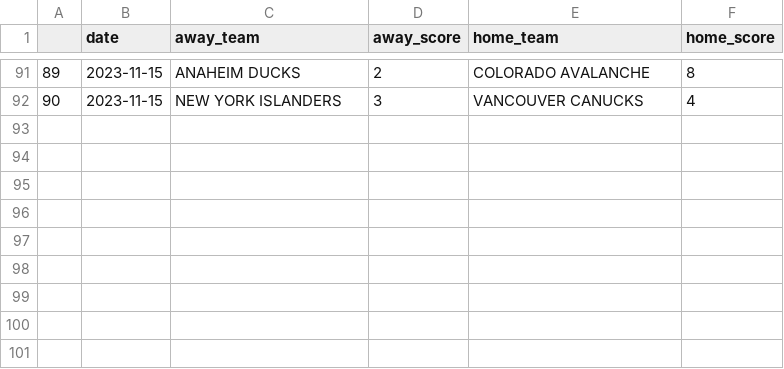
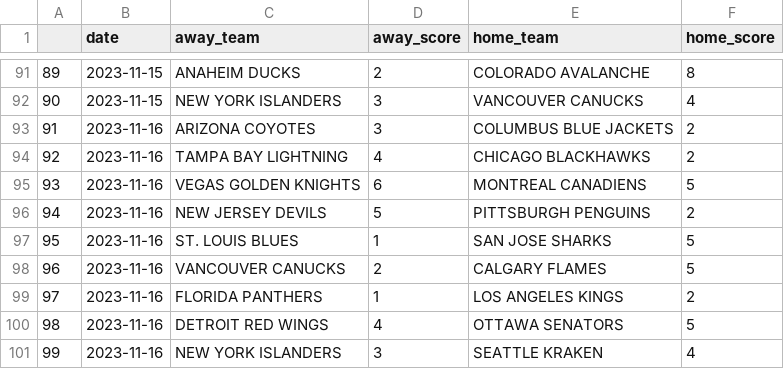
Before and after one commit to traskcon/NHL-Predictions, a CSV file: Game_Outcomes.csv, drawn as a sheet; only a part is shown, gaps mark what is left out; the diff names each change by its address in the sheet, - before the commit and + after, or states it on an @@ line.

Commit message:
Updated Data

```diff
--- a/Game_Outcomes.csv
+++ b/Game_Outcomes.csv
+row 93: 91 | 2023-11-16 | ARIZONA COYOTES | 3 | COLUMBUS BLUE JACKETS | 2
+row 94: 92 | 2023-11-16 | TAMPA BAY LIGHTNING | 4 | CHICAGO BLACKHAWKS | 2
+row 95: 93 | 2023-11-16 | VEGAS GOLDEN KNIGHTS | 6 | MONTREAL CANADIENS | 5
+row 96: 94 | 2023-11-16 | NEW JERSEY DEVILS | 5 | PITTSBURGH PENGUINS | 2
+row 97: 95 | 2023-11-16 | ST. LOUIS BLUES | 1 | SAN JOSE SHARKS | 5
+row 98: 96 | 2023-11-16 | VANCOUVER CANUCKS | 2 | CALGARY FLAMES | 5
+row 99: 97 | 2023-11-16 | FLORIDA PANTHERS | 1 | LOS ANGELES KINGS | 2
+row 100: 98 | 2023-11-16 | DETROIT RED WINGS | 4 | OTTAWA SENATORS | 5
+row 101: 99 | 2023-11-16 | NEW YORK ISLANDERS | 3 | SEATTLE KRAKEN | 4
```
Also changed, not shown: Historical_Moneypuck_Predictions.csv, Historical_Odds.csv.
